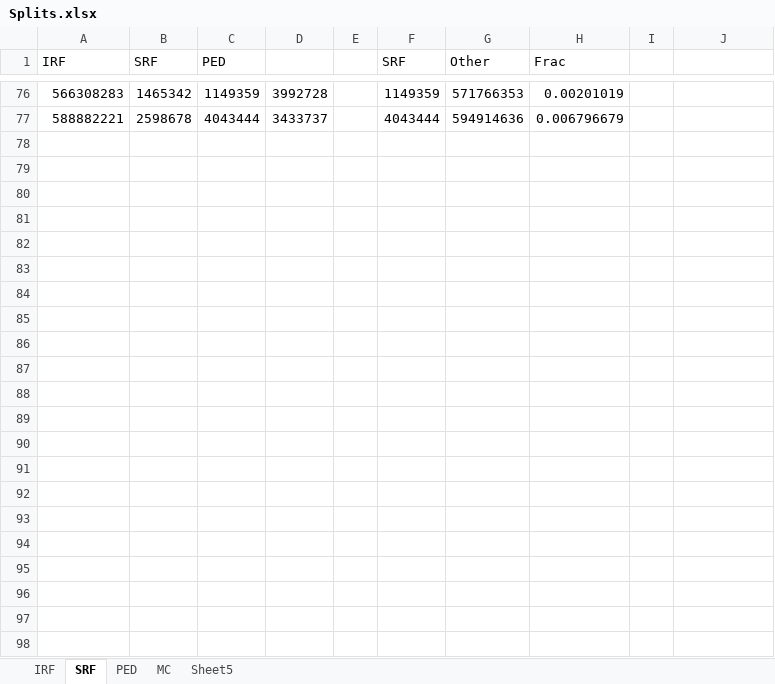
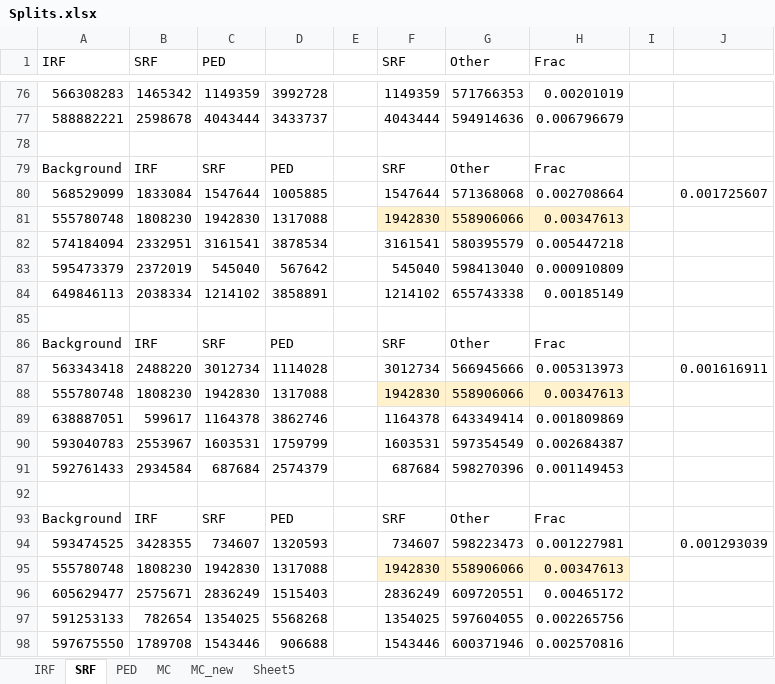
Before and after one commit to davidterroso/D, an Excel workbook: splits/Splits.xlsx, sheet SRF, drawn as a sheet; only a part is shown, gaps mark what is left out; values as stored, in another font and other column widths than the file's, no borders; the diff names each change by its address in the sheet, - before the commit and + after, or states it on an @@ line.

```diff
--- a/splits/Splits.xlsx (sheet SRF)
+++ b/splits/Splits.xlsx (sheet SRF)
+sheet tab: MC_new
+row 78: (empty)
+row 79: Background | IRF | SRF | PED |  | SRF | Other | Frac
+row 80: 568529099 | 1833084 | 1547644 | 1005885 |  | 1547644 | 571368068 | 0.002708664 |  | 0.001725607
+row 81: 555780748 | 1808230 | 1942830 | 1317088 |  | 1942830 | 558906066 | 0.00347613
+row 82: 574184094 | 2332951 | 3161541 | 3878534 |  | 3161541 | 580395579 | 0.005447218
+row 83: 595473379 | 2372019 | 545040 | 567642 |  | 545040 | 598413040 | 0.000910809
+row 84: 649846113 | 2038334 | 1214102 | 3858891 |  | 1214102 | 655743338 | 0.00185149
+row 85: (empty)
+row 86: Background | IRF | SRF | PED |  | SRF | Other | Frac
+row 87: 563343418 | 2488220 | 3012734 | 1114028 |  | 3012734 | 566945666 | 0.005313973 |  | 0.001616911
+row 88: 555780748 | 1808230 | 1942830 | 1317088 |  | 1942830 | 558906066 | 0.00347613
+row 89: 638887051 | 599617 | 1164378 | 3862746 |  | 1164378 | 643349414 | 0.001809869
+row 90: 593040783 | 2553967 | 1603531 | 1759799 |  | 1603531 | 597354549 | 0.002684387
+row 91: 592761433 | 2934584 | 687684 | 2574379 |  | 687684 | 598270396 | 0.001149453
+row 92: (empty)
+row 93: Background | IRF | SRF | PED |  | SRF | Other | Frac
+row 94: 593474525 | 3428355 | 734607 | 1320593 |  | 734607 | 598223473 | 0.001227981 |  | 0.001293039
+row 95: 555780748 | 1808230 | 1942830 | 1317088 |  | 1942830 | 558906066 | 0.00347613
+row 96: 605629477 | 2575671 | 2836249 | 1515403 |  | 2836249 | 609720551 | 0.00465172
+row 97: 591253133 | 782654 | 1354025 | 5568268 |  | 1354025 | 597604055 | 0.002265756
+row 98: 597675550 | 1789708 | 1543446 | 906688 |  | 1543446 | 600371946 | 0.002570816
```
Also changed, not shown: sheet PED, 2 other files.
